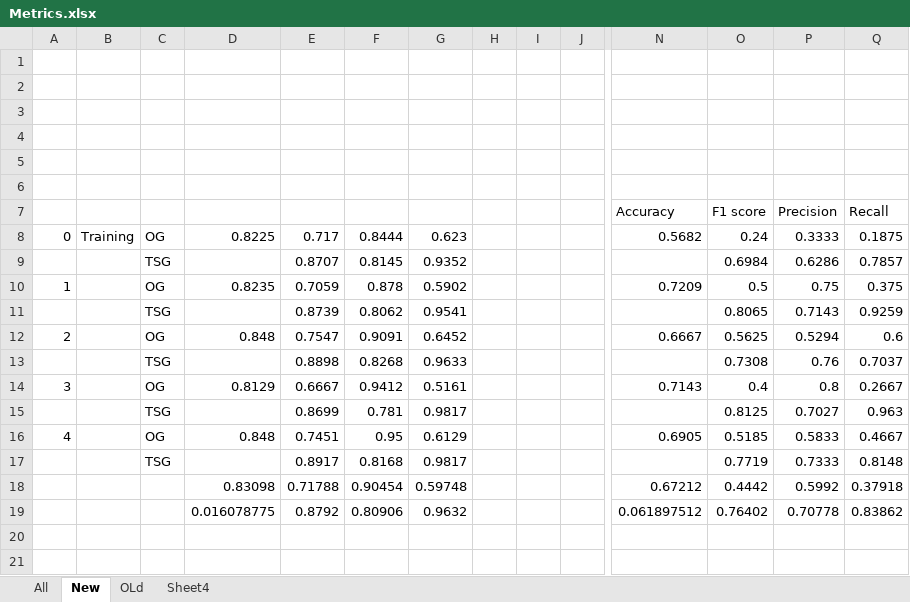
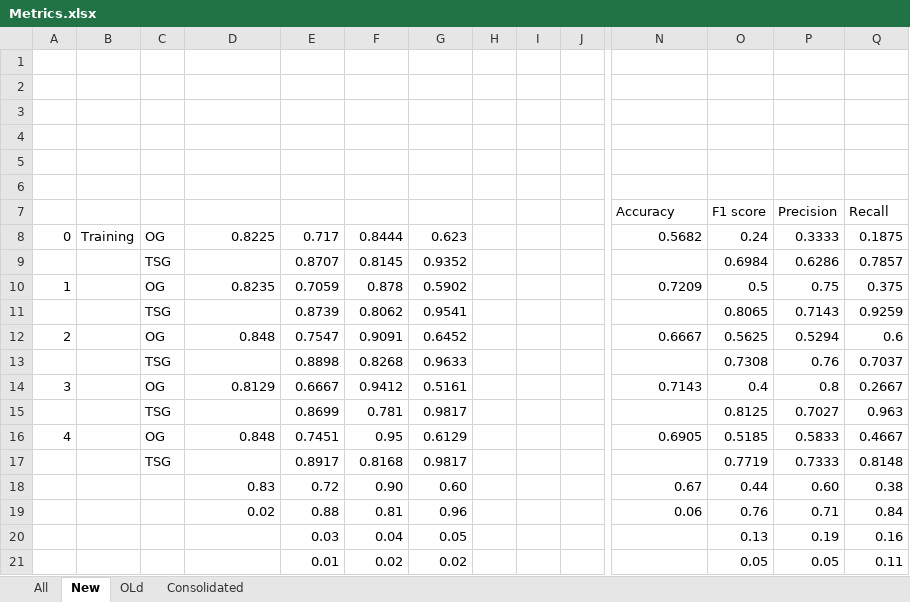
Before and after one commit to MalvikaS/IdentifyTSGOG, an Excel workbook: RandomForest/CV/Metrics.xlsx, sheet New, drawn as a sheet; only a part is shown, gaps mark what is left out; values as stored, in another font and other column widths than the file's, no borders; removed rows and columns are numbered as before the commit, all else as after; rows hold the shown columns only; the diff names each change by its address in the sheet, - before the commit and + after, or states it on an @@ line.

```diff
--- a/RandomForest/CV/Metrics.xlsx (sheet New)
+++ b/RandomForest/CV/Metrics.xlsx (sheet New)
-sheet tab: Sheet4
+sheet tab: Consolidated
-row 18:  |  |  | 0.83098 | 0.71788 | 0.90454 | 0.59748 |  |  |  | 0.67212 | 0.4442 | 0.5992 | 0.37918
-row 19:  |  |  | 0.016078775 | 0.8792 | 0.80906 | 0.9632 |  |  |  | 0.061897512 | 0.76402 | 0.70778 | 0.83862
+row 18:  |  |  | 0.83 | 0.72 | 0.90 | 0.60 |  |  |  | 0.67 | 0.44 | 0.60 | 0.38
+row 19:  |  |  | 0.02 | 0.88 | 0.81 | 0.96 |  |  |  | 0.06 | 0.76 | 0.71 | 0.84
+row 20:  |  |  |  | 0.03 | 0.04 | 0.05 |  |  |  |  | 0.13 | 0.19 | 0.16
+row 21:  |  |  |  | 0.01 | 0.02 | 0.02 |  |  |  |  | 0.05 | 0.05 | 0.11
```
Also changed, not shown: sheet OLd, sheet All, sheet Consolidated, 55 other files.
